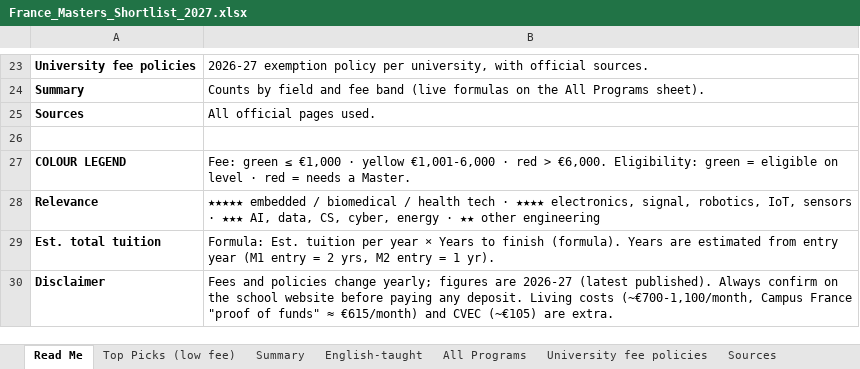
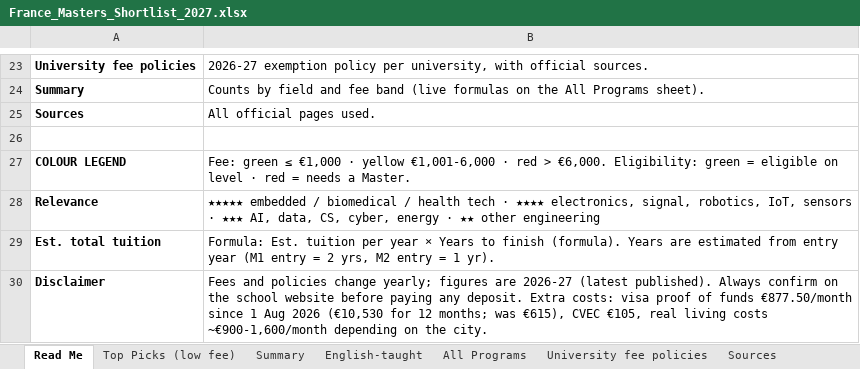
Before and after one commit to hiibrarahmad/france-masters-dashboard, an Excel workbook: data/source/France_Masters_Shortlist_2027.xlsx, sheet Read Me, drawn as a sheet; only a part is shown, gaps mark what is left out; values as stored, in another font and other column widths than the file's, no borders; the diff names each change by its address in the sheet, - before the commit and + after, or states it on an @@ line.

Commit message:
Update visa proof of funds to €877.50/month (from 1 Aug 2026), living costs and first-year budget

```diff
--- a/data/source/France_Masters_Shortlist_2027.xlsx (sheet Read Me)
+++ b/data/source/France_Masters_Shortlist_2027.xlsx (sheet Read Me)
-B30: …any deposit. Living costs (~€700-1,100/month, Campus France "proof of funds" ≈ €615/month) and CVEC (~€105) are extra.
+B30: …any deposit. Extra costs: visa proof of funds €877.50/month since 1 Aug 2026 (€10,530 for 12 months; was €615), CVEC €105, real living costs ~€900-1,600/month depending on the city.
```
Also changed, not shown: 1 other file.
